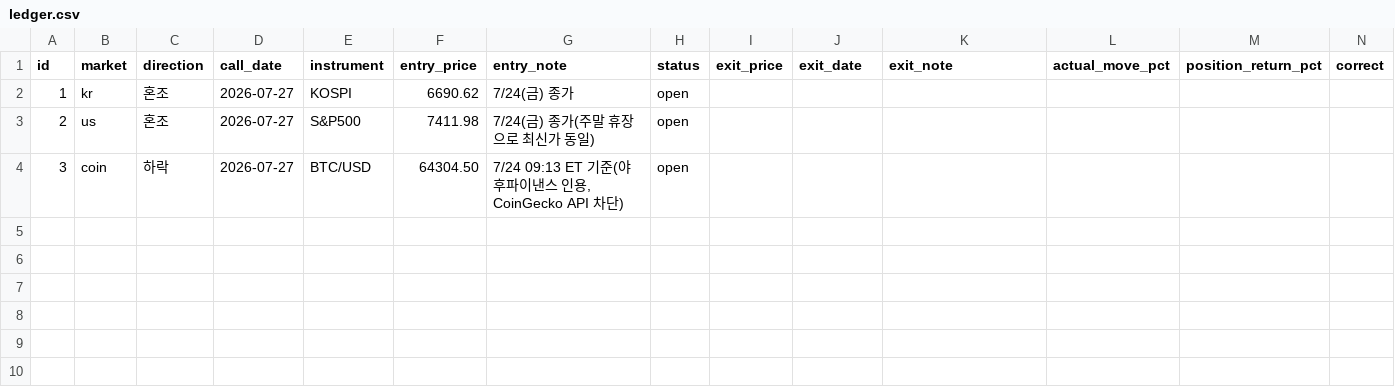
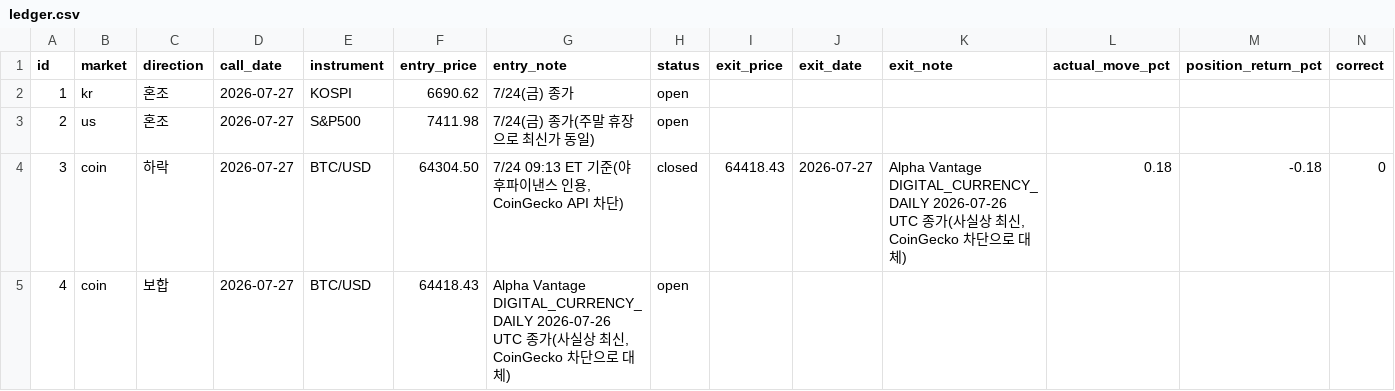
Before and after one commit to Yujin-park1111/claude_project, a CSV file: portfolio/ledger.csv, drawn as a sheet.

```diff
--- a/portfolio/ledger.csv
+++ b/portfolio/ledger.csv
@@ -3,2 +3,3 @@ id,market,direction,call_date,instrument,entry_price,entry_note,status,exit_pric
 2,us,혼조,2026-07-27,S&P500,7411.98,7/24(금) 종가(주말 휴장으로 최신가 동일),open,,,,,,
-3,coin,하락,2026-07-27,BTC/USD,64304.50,"7/24 09:13 ET 기준(야후파이낸스 인용, CoinGecko API 차단)",open,,,,,,
+3,coin,하락,2026-07-27,BTC/USD,64304.50,"7/24 09:13 ET 기준(야후파이낸스 인용, CoinGecko API 차단)",closed,64418.43,2026-07-27,"Alpha Vantage DIGITAL_CURRENCY_DAILY 2026-07-26 UTC 종가(사실상 최신, CoinGecko 차단으로 대체)",0.18,-0.18,0
+4,coin,보합,2026-07-27,BTC/USD,64418.43,"Alpha Vantage DIGITAL_CURRENCY_DAILY 2026-07-26 UTC 종가(사실상 최신, CoinGecko 차단으로 대체)",open,,,,,,
```
Also changed, not shown: 2 other files.
